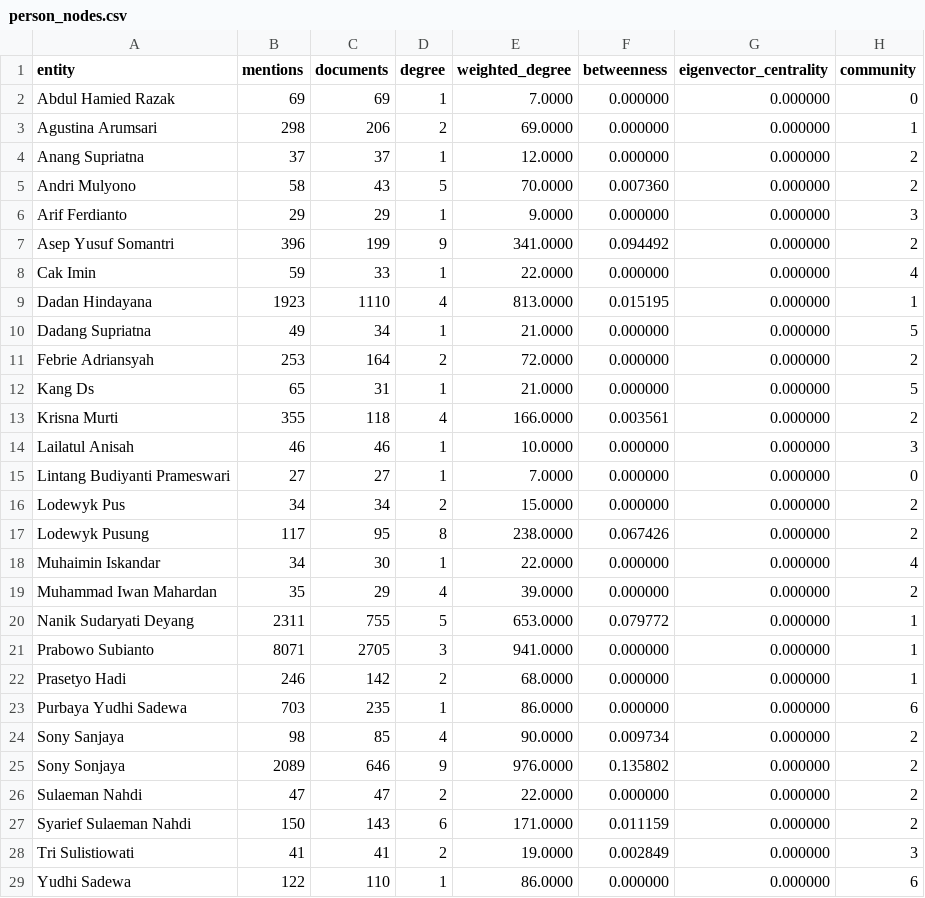
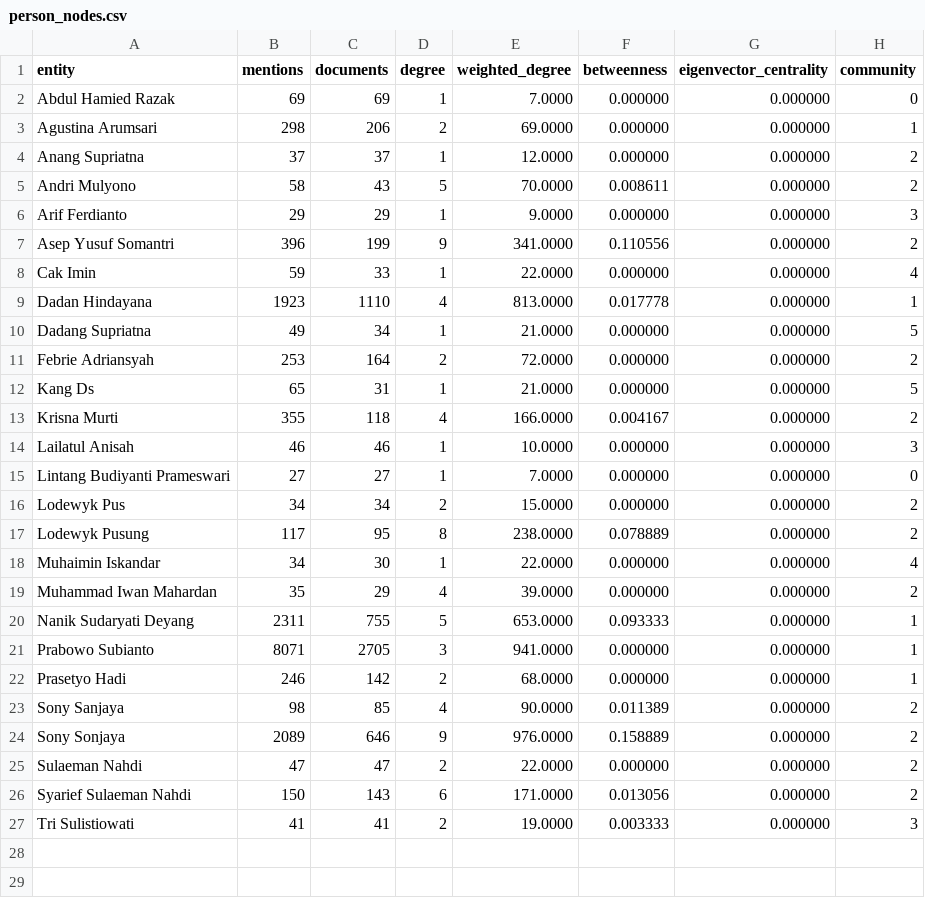
Before and after one commit to okkymabruri/news-watch, a CSV file: docs/assets/mbg/person_nodes.csv, drawn as a sheet.

Commit message:
docs(mbg): normalize Purbaya entity

```diff
--- a/docs/assets/mbg/person_nodes.csv
+++ b/docs/assets/mbg/person_nodes.csv
@@ -4,7 +4,7 @@ Agustina Arumsari,298,206,2,69.0000,0.000000,0.000000,1
 Anang Supriatna,37,37,1,12.0000,0.000000,0.000000,2
-Andri Mulyono,58,43,5,70.0000,0.007360,0.000000,2
+Andri Mulyono,58,43,5,70.0000,0.008611,0.000000,2
 Arif Ferdianto,29,29,1,9.0000,0.000000,0.000000,3
-Asep Yusuf Somantri,396,199,9,341.0000,0.094492,0.000000,2
+Asep Yusuf Somantri,396,199,9,341.0000,0.110556,0.000000,2
 Cak Imin,59,33,1,22.0000,0.000000,0.000000,4
-Dadan Hindayana,1923,1110,4,813.0000,0.015195,0.000000,1
+Dadan Hindayana,1923,1110,4,813.0000,0.017778,0.000000,1
 Dadang Supriatna,49,34,1,21.0000,0.000000,0.000000,5
@@ -12,3 +12,3 @@ Febrie Adriansyah,253,164,2,72.0000,0.000000,0.000000,2
 Kang Ds,65,31,1,21.0000,0.000000,0.000000,5
-Krisna Murti,355,118,4,166.0000,0.003561,0.000000,2
+Krisna Murti,355,118,4,166.0000,0.004167,0.000000,2
 Lailatul Anisah,46,46,1,10.0000,0.000000,0.000000,3
@@ -16,14 +16,12 @@ Lintang Budiyanti Prameswari,27,27,1,7.0000,0.000000,0.000000,0
 Lodewyk Pus,34,34,2,15.0000,0.000000,0.000000,2
-Lodewyk Pusung,117,95,8,238.0000,0.067426,0.000000,2
+Lodewyk Pusung,117,95,8,238.0000,0.078889,0.000000,2
 Muhaimin Iskandar,34,30,1,22.0000,0.000000,0.000000,4
 Muhammad Iwan Mahardan,35,29,4,39.0000,0.000000,0.000000,2
-Nanik Sudaryati Deyang,2311,755,5,653.0000,0.079772,0.000000,1
+Nanik Sudaryati Deyang,2311,755,5,653.0000,0.093333,0.000000,1
 Prabowo Subianto,8071,2705,3,941.0000,0.000000,0.000000,1
 Prasetyo Hadi,246,142,2,68.0000,0.000000,0.000000,1
-Purbaya Yudhi Sadewa,703,235,1,86.0000,0.000000,0.000000,6
-Sony Sanjaya,98,85,4,90.0000,0.009734,0.000000,2
-Sony Sonjaya,2089,646,9,976.0000,0.135802,0.000000,2
+Sony Sanjaya,98,85,4,90.0000,0.011389,0.000000,2
+Sony Sonjaya,2089,646,9,976.0000,0.158889,0.000000,2
 Sulaeman Nahdi,47,47,2,22.0000,0.000000,0.000000,2
-Syarief Sulaeman Nahdi,150,143,6,171.0000,0.011159,0.000000,2
-Tri Sulistiowati,41,41,2,19.0000,0.002849,0.000000,3
-Yudhi Sadewa,122,110,1,86.0000,0.000000,0.000000,6
+Syarief Sulaeman Nahdi,150,143,6,171.0000,0.013056,0.000000,2
+Tri Sulistiowati,41,41,2,19.0000,0.003333,0.000000,3
```
Also changed, not shown: docs/assets/mbg/person_edges.csv, 4 other files.
